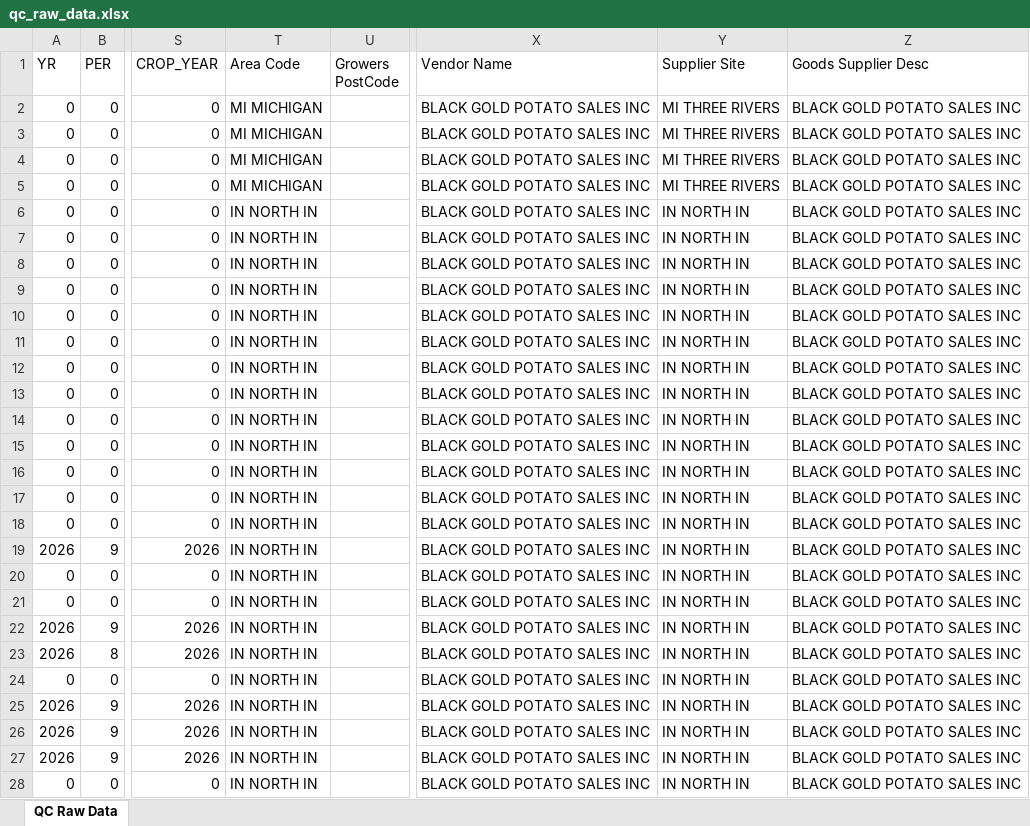
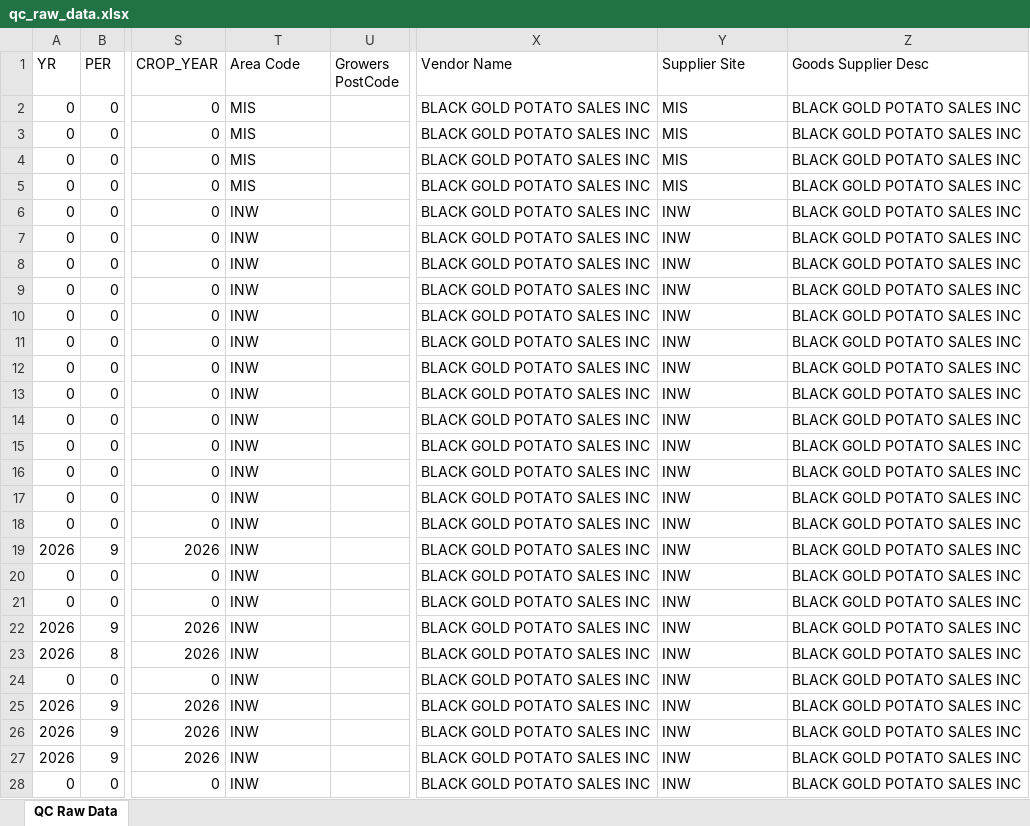
Before and after one commit to igargouri10/daily-quality-update, an Excel workbook: data/qc_raw_data.xlsx, sheet QC Raw Data, drawn as a sheet; only a part is shown, gaps mark what is left out; values as stored, in another font and other column widths than the file's, no borders; the diff covers the shown part only; the diff names each change by its address in the sheet, - before the commit and + after, or states it on an @@ line.

Commit message:
Update QC data

```diff
--- a/data/qc_raw_data.xlsx (sheet QC Raw Data)
+++ b/data/qc_raw_data.xlsx (sheet QC Raw Data)
-T2:T5 (Area Code): MI MICHIGAN
+T2:T5 (Area Code): MIS
-Y2:Y5 (Supplier Site): MI THREE RIVERS
+Y2:Y5 (Supplier Site): MIS
-T6:T28 (Area Code): IN NORTH IN
+T6:T28 (Area Code): INW
-Y6:Y28 (Supplier Site): IN NORTH IN
+Y6:Y28 (Supplier Site): INW
```
Also changed, not shown: 494 edited cells elsewhere in this sheet.
